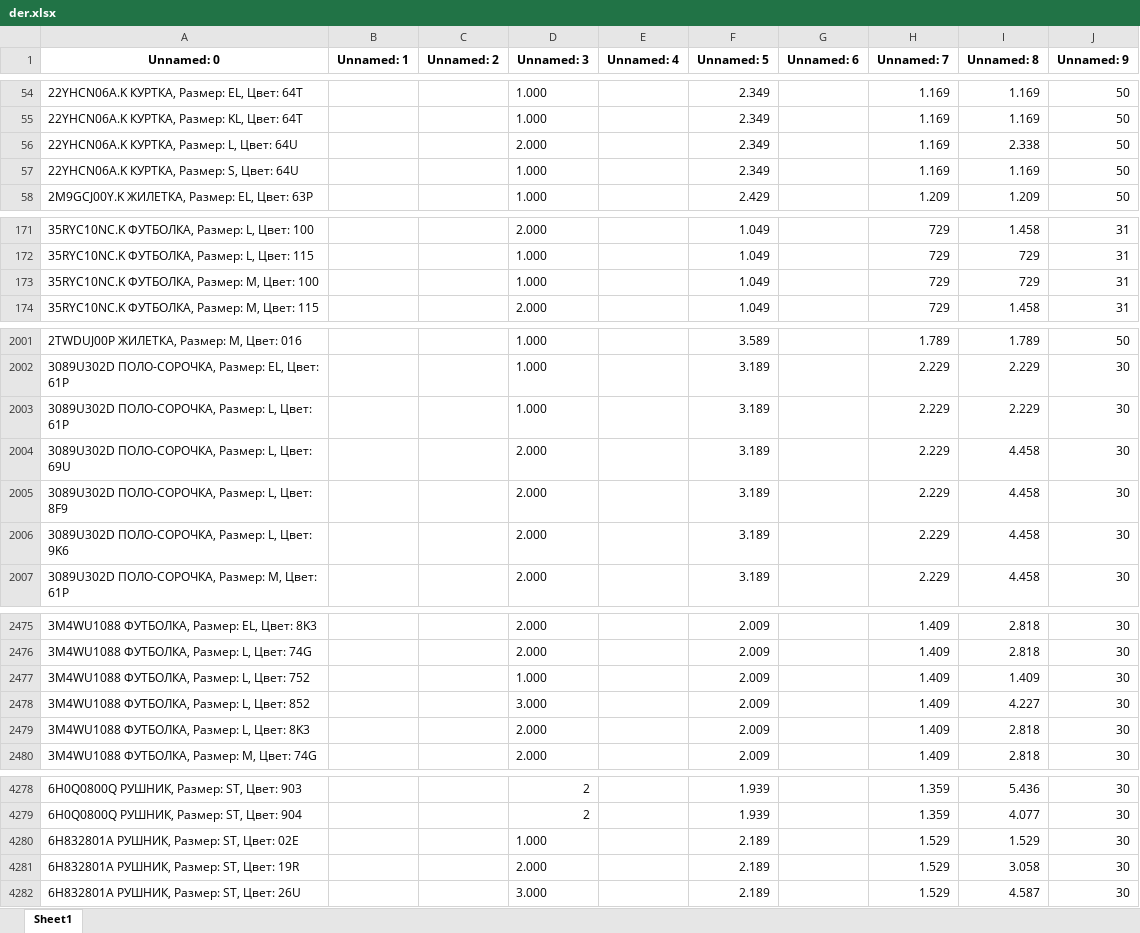
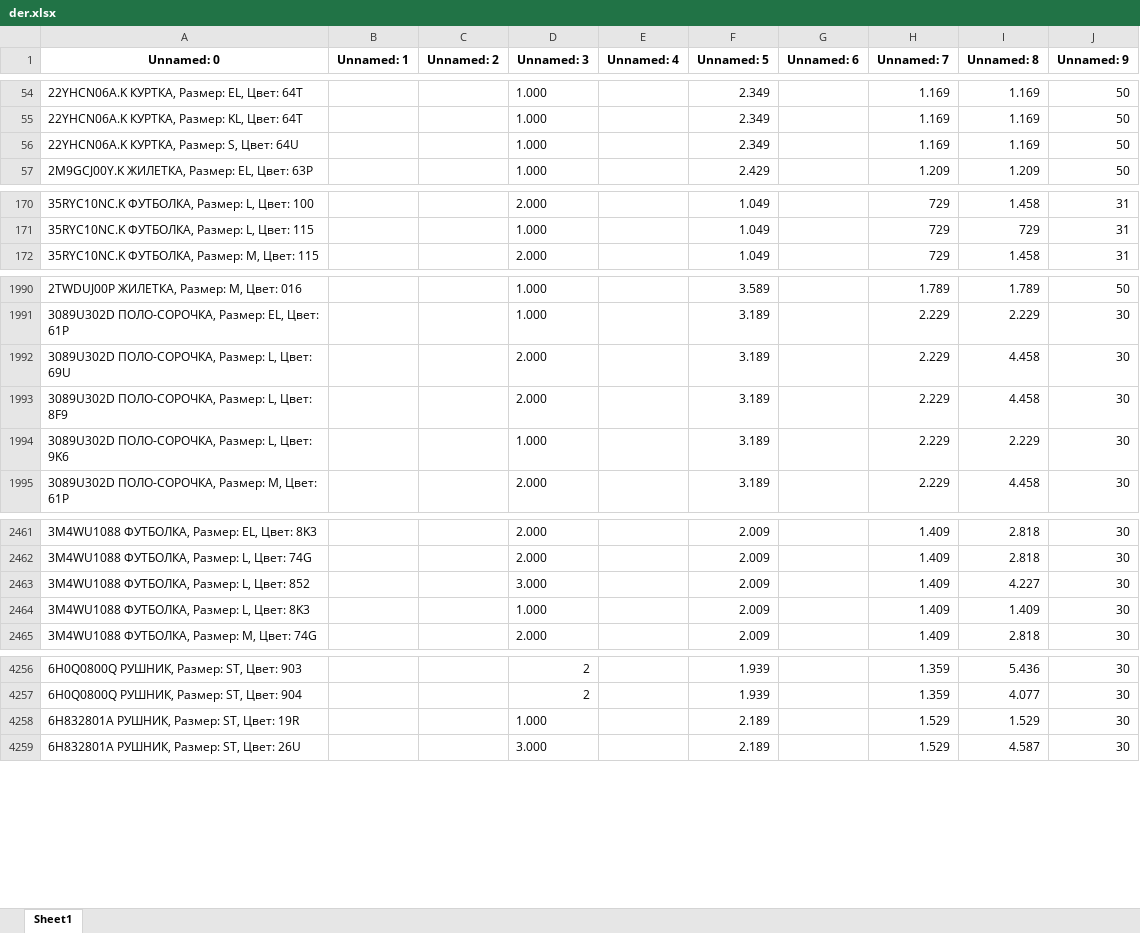
Before and after one commit to urasol74/shop, an Excel workbook: data/der.xlsx, sheet Sheet1, drawn as a sheet; only a part is shown, gaps mark what is left out; values as stored, in another font and other column widths than the file's, no borders; removed rows and columns are numbered as before the commit, all else as after; the diff covers the shown part only; the diff names each change by its address in the sheet, - before the commit and + after, or states it on an @@ line.

```diff
--- a/data/der.xlsx (sheet Sheet1)
+++ b/data/der.xlsx (sheet Sheet1)
-row 56: 22YHCN06A.K КУРТКА, Размер: L, Цвет: 64U |  |  | 2.000 |  | 2.349 |  | 1.169 | 2.338 | 50
-row 173: 35RYC10NC.K ФУТБОЛКА, Размер: M, Цвет: 100 |  |  | 1.000 |  | 1.049 |  | 729 | 729 | 31
-row 2003: 3089U302D ПОЛО-СОРОЧКА, Размер: L, Цвет: 61P |  |  | 1.000 |  | 3.189 |  | 2.229 | 2.229 | 30
-D1994 (Unnamed: 3): 2.000
+D1994 (Unnamed: 3): 1.000
-I1994 (Unnamed: 8): 4.458
+I1994 (Unnamed: 8): 2.229
-row 2477: 3M4WU1088 ФУТБОЛКА, Размер: L, Цвет: 752 |  |  | 1.000 |  | 2.009 |  | 1.409 | 1.409 | 30
-D2464 (Unnamed: 3): 2.000
+D2464 (Unnamed: 3): 1.000
-I2464 (Unnamed: 8): 2.818
+I2464 (Unnamed: 8): 1.409
-row 4280: 6H832801A РУШНИК, Размер: ST, Цвет: 02E |  |  | 1.000 |  | 2.189 |  | 1.529 | 1.529 | 30
-D4258 (Unnamed: 3): 2.000
+D4258 (Unnamed: 3): 1.000
-I4258 (Unnamed: 8): 3.058
+I4258 (Unnamed: 8): 1.529
```
Also changed, not shown: 18 removed rows and 86 edited cells elsewhere in this sheet, 11 other files.
